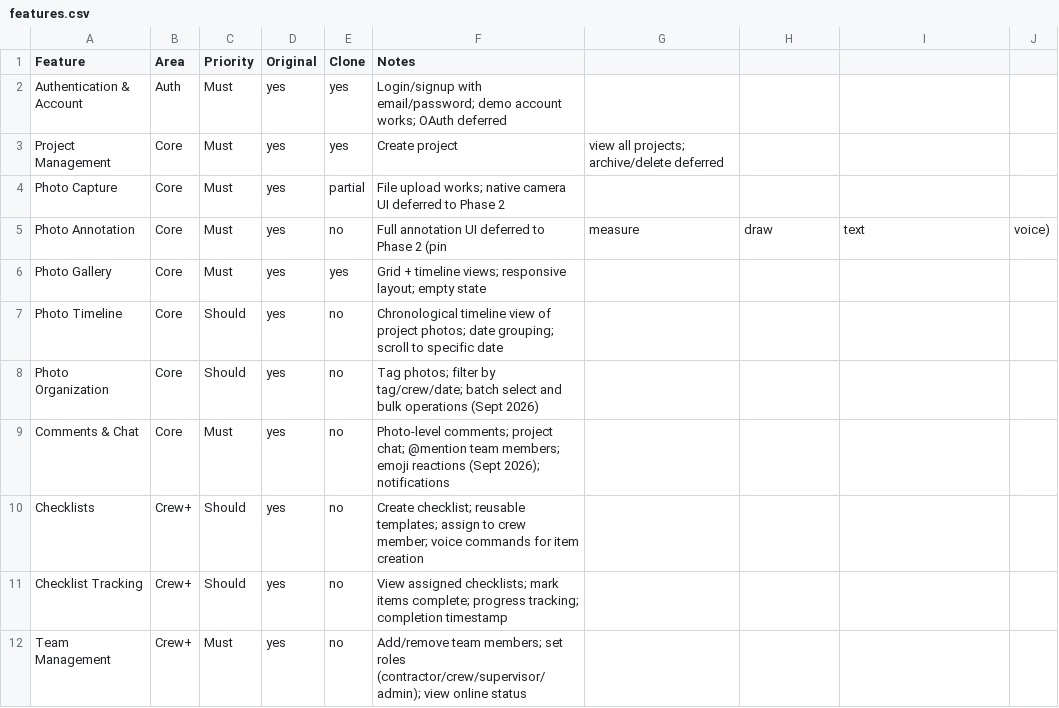
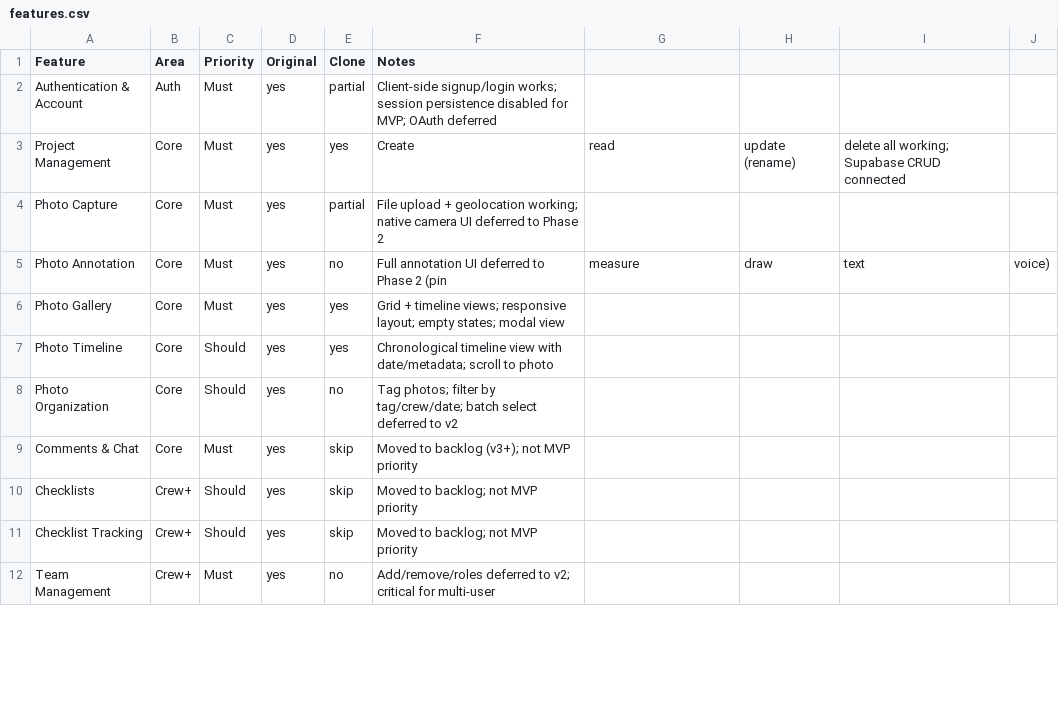
Before and after one commit to matheusoleiro/companycam-clone, a CSV file: replica/features.csv, drawn as a sheet; only a part is shown; the diff covers the shown part only.

Commit message:
Update feature parity report: 60% MVP complete, blockers identified, backlog documented

```diff
--- a/replica/features.csv
+++ b/replica/features.csv
@@ -1,12 +1,12 @@
 Feature,Area,Priority,Original,Clone,Notes
-Authentication & Account,Auth,Must,yes,yes,Login/signup with email/password; demo account works; OAuth deferred
-Project Management,Core,Must,yes,yes,Create project, view all projects; archive/delete deferred
-Photo Capture,Core,Must,yes,partial,File upload works; native camera UI deferred to Phase 2
+Authentication & Account,Auth,Must,yes,partial,Client-side signup/login works; session persistence disabled for MVP; OAuth deferred
+Project Management,Core,Must,yes,yes,Create, read, update (rename), delete all working; Supabase CRUD connected
+Photo Capture,Core,Must,yes,partial,File upload + geolocation working; native camera UI deferred to Phase 2
 Photo Annotation,Core,Must,yes,no,Full annotation UI deferred to Phase 2 (pin, measure, draw, text, voice)
-Photo Gallery,Core,Must,yes,yes,Grid + timeline views; responsive layout; empty state
-Photo Timeline,Core,Should,yes,no,Chronological timeline view of project photos; date grouping; scroll to specific date
-Photo Organization,Core,Should,yes,no,Tag photos; filter by tag/crew/date; batch select and bulk operations (Sept 2026)
-Comments & Chat,Core,Must,yes,no,Photo-level comments; project chat; @mention team members; emoji reactions (Sept 2026); notifications
-Checklists,Crew+,Should,yes,no,Create checklist; reusable templates; assign to crew member; voice commands for item creation
-Checklist Tracking,Crew+,Should,yes,no,View assigned checklists; mark items complete; progress tracking; completion timestamp
-Team Management,Crew+,Must,yes,no,Add/remove team members; set roles (contractor/crew/supervisor/admin); view online status
+Photo Gallery,Core,Must,yes,yes,Grid + timeline views; responsive layout; empty states; modal view
+Photo Timeline,Core,Should,yes,yes,Chronological timeline view with date/metadata; scroll to photo
+Photo Organization,Core,Should,yes,no,Tag photos; filter by tag/crew/date; batch select deferred to v2
+Comments & Chat,Core,Must,yes,skip,Moved to backlog (v3+); not MVP priority
+Checklists,Crew+,Should,yes,skip,Moved to backlog; not MVP priority
+Checklist Tracking,Crew+,Should,yes,skip,Moved to backlog; not MVP priority
+Team Management,Crew+,Must,yes,no,Add/remove/roles deferred to v2; critical for multi-user
```
Also changed, not shown: 87 edited cells elsewhere in this file, 1 other file.
